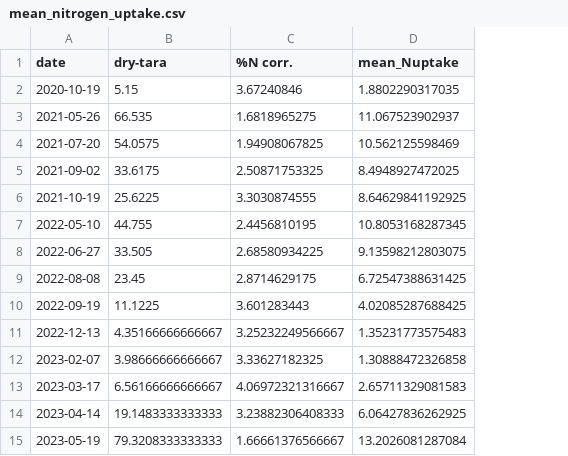
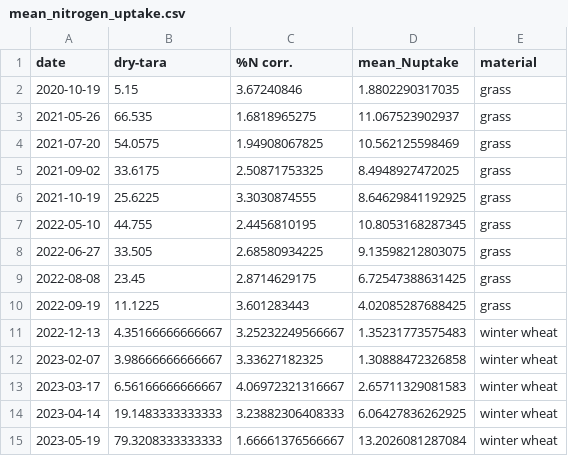
Before and after one commit to paliAli/Nuptake_project, a CSV file: Nuptake/mean_nitrogen_uptake.csv, drawn as a sheet; the diff names each change by its address in the sheet, - before the commit and + after, or states it on an @@ line.

```diff
--- a/Nuptake/mean_nitrogen_uptake.csv
+++ b/Nuptake/mean_nitrogen_uptake.csv
+column E (material), rows 2-15: grass | grass | grass | grass | grass | grass | grass | grass | grass | winter wheat | winter wheat | winter wheat | winter wheat | winter wheat
```
Also changed, not shown: 18 other files.
